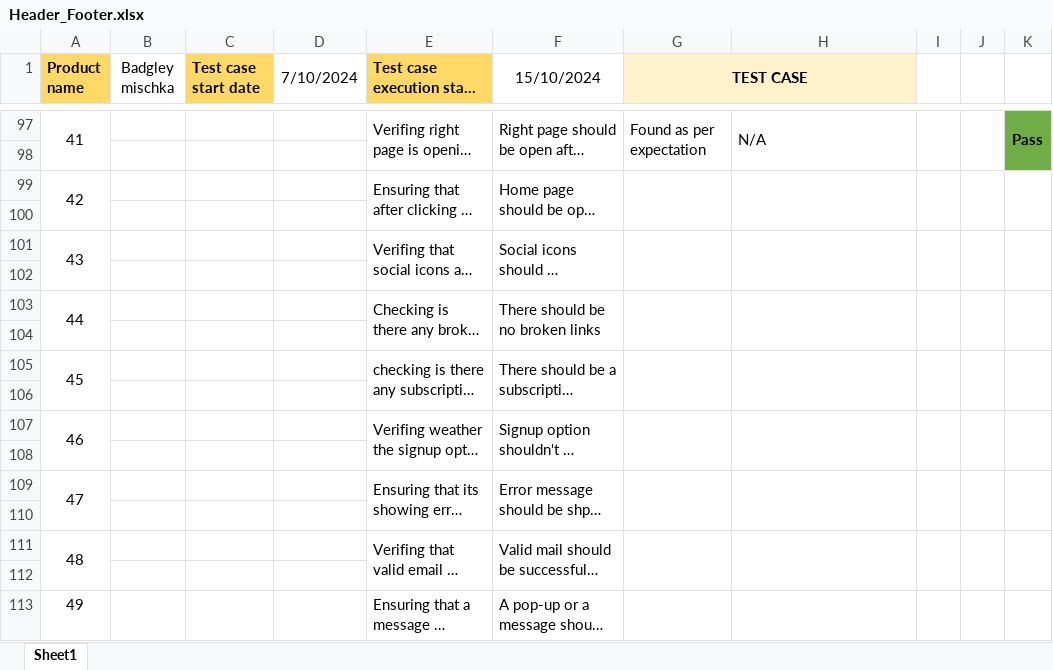
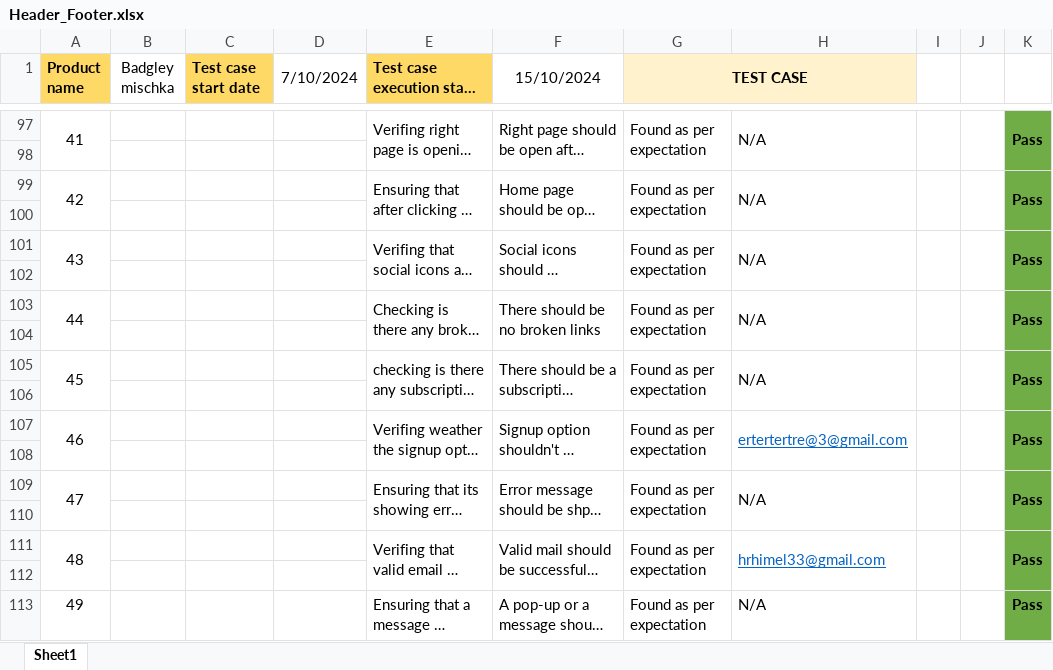
Before and after one commit to Rafiuzzaman59/Manual-Testing_Ecommerce-Project, an Excel workbook: Header_Footer.xlsx, sheet Sheet1, drawn as a sheet; only a part is shown, gaps mark what is left out; long unchanged cells end in …; values as stored, in another font and other column widths than the file's, no borders; the diff covers the shown part only; the diff names each change by its address in the sheet, - before the commit and + after, or states it on an @@ line.

Commit message:
updated the file

```diff
--- a/Header_Footer.xlsx (sheet Sheet1)
+++ b/Header_Footer.xlsx (sheet Sheet1)
-G99 (TEST CASE): (empty)
+G99 (TEST CASE): Found as per expectation
-H99: (empty)
+H99: N/A
-K99: (empty)
+K99: Pass
-K99:K113 fill: none
+K99:K113 fill: #70AD47
-G101 (TEST CASE): (empty)
+G101 (TEST CASE): Found as per expectation
-H101: (empty)
+H101: N/A
-K101: (empty)
+K101: Pass
-G103 (TEST CASE): (empty)
+G103 (TEST CASE): Found as per expectation
-H103: (empty)
+H103: N/A
-K103: (empty)
+K103: Pass
-G105 (TEST CASE): (empty)
+G105 (TEST CASE): Found as per expectation
-H105: (empty)
+H105: N/A
-K105: (empty)
+K105: Pass
-G107 (TEST CASE): (empty)
+G107 (TEST CASE): Found as per expectation
-H107: (empty)
+H107: ertertertre@3@gmail.com
-K107: (empty)
+K107: Pass
-G109 (TEST CASE): (empty)
+G109 (TEST CASE): Found as per expectation
-H109: (empty)
+H109: N/A
-K109: (empty)
+K109: Pass
-G111 (TEST CASE): (empty)
+G111 (TEST CASE): Found as per expectation
-H111: (empty)
+H111: hrhimel33@gmail.com
-K111: (empty)
+K111: Pass
-G113 (TEST CASE): (empty)
+G113 (TEST CASE): Found as per expectation
-H113: (empty)
+H113: N/A
-K113: (empty)
+K113: Pass
```
Also changed, not shown: 24 edited cells elsewhere in this sheet.
